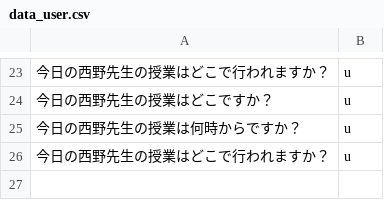
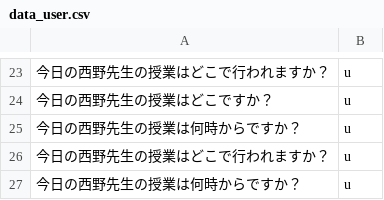
Before and after one commit to tegetege/BlueHoleUEC, a CSV file: data_user.csv, drawn as a sheet; only a part is shown, gaps mark what is left out.

```diff
--- a/data_user.csv
+++ b/data_user.csv
@@ -26 +26,2 @@
 今日の西野先生の授業はどこで行われますか？,u
+今日の西野先生の授業は何時からですか？,u
```
Also changed, not shown: 1 other file.
